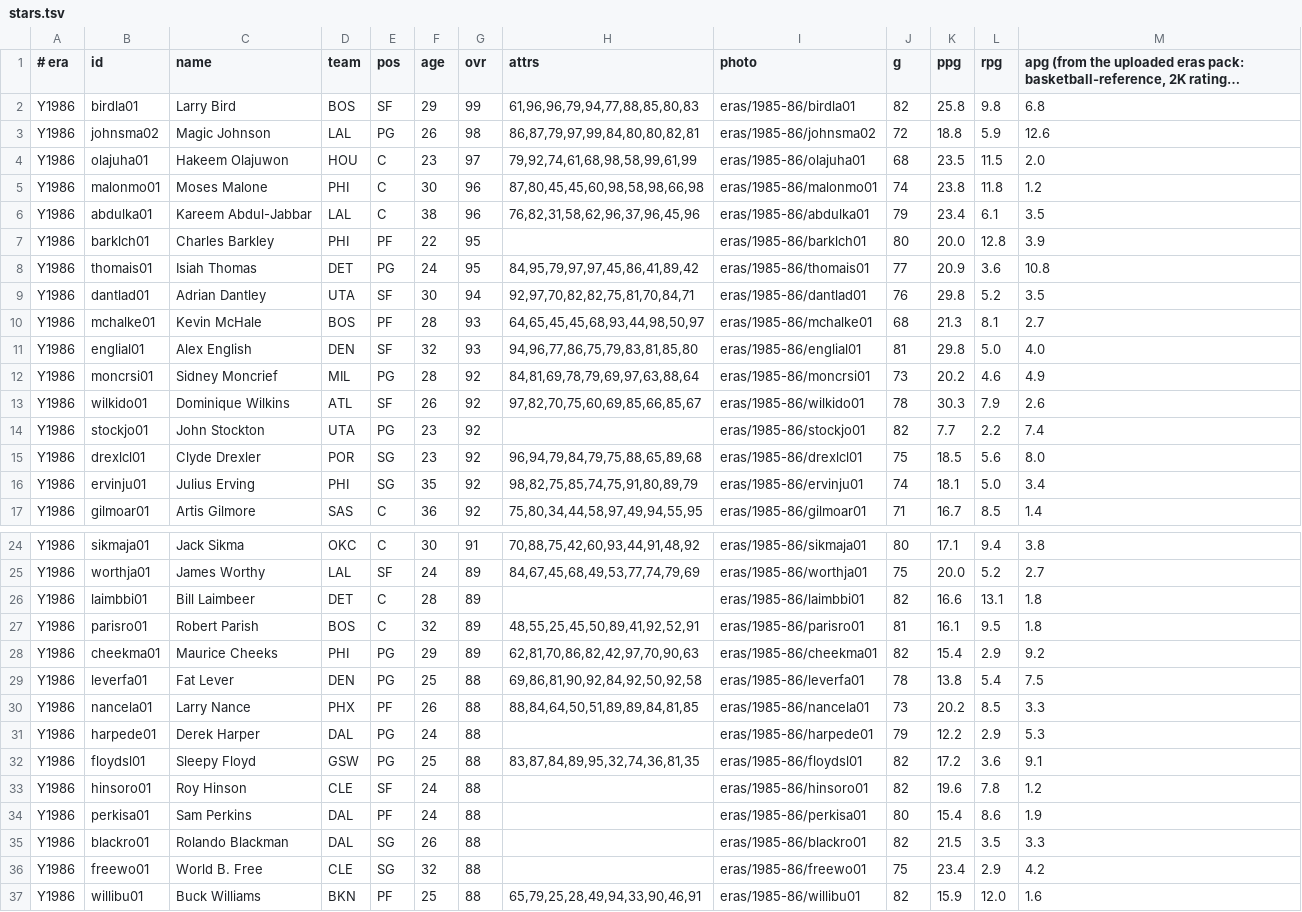
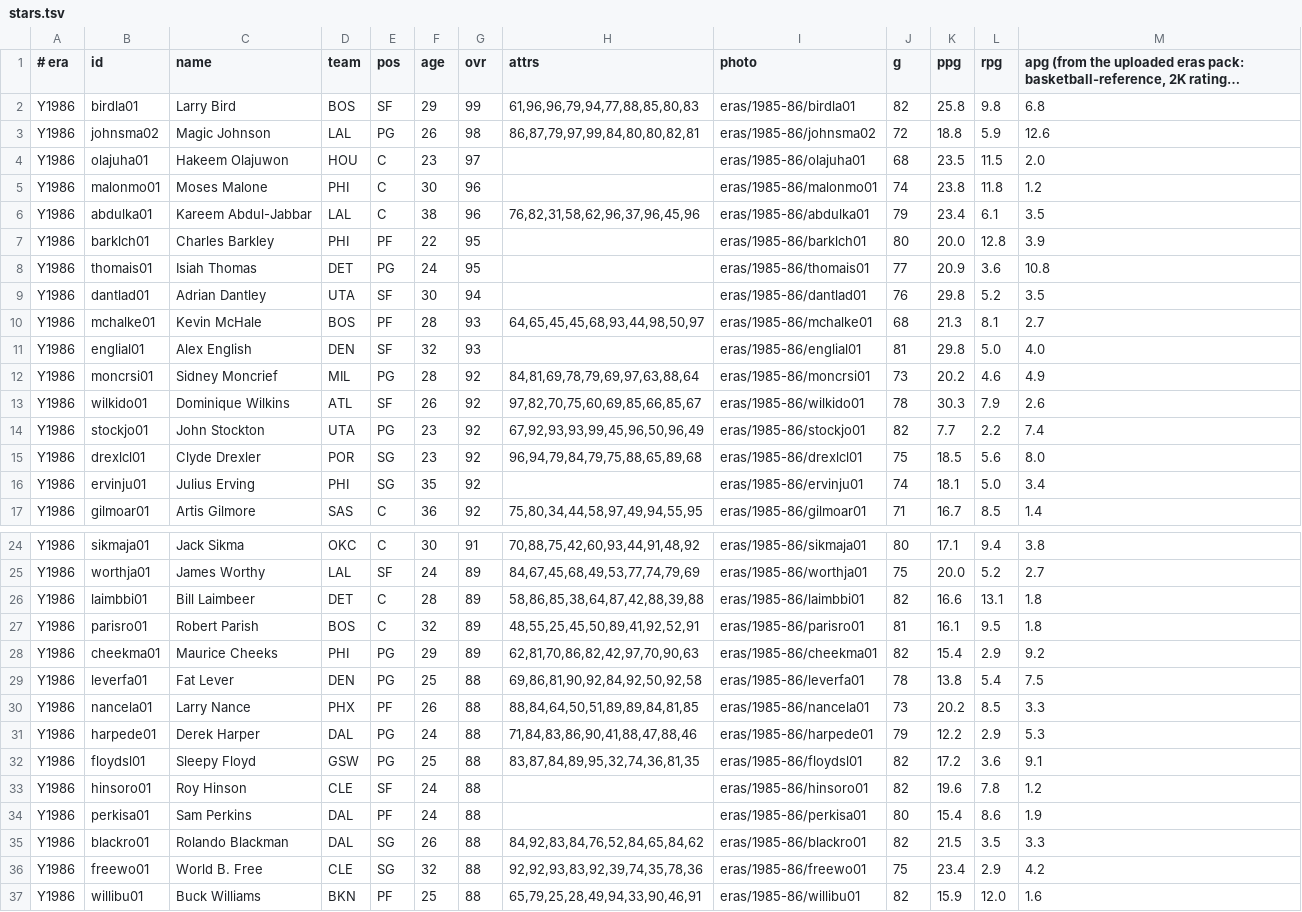
Before and after one commit to EncycloAcid/NH, a TSV file: app/src/main/resources/eras/stars.tsv, drawn as a sheet; only a part is shown, gaps mark what is left out; long unchanged cells end in …; the diff covers the shown part only.

```diff
--- a/app/src/main/resources/eras/stars.tsv
+++ b/app/src/main/resources/eras/stars.tsv
@@ -3,15 +3,15 @@ Y1986|birdla01|Larry Bird|BOS|SF|29|99|61,96,96,79,94,77,88,85,80,83|eras/1985-8
 Y1986|johnsma02|Magic Johnson|LAL|PG|26|98|86,87,79,97,99,84,80,80,82,81|eras/1985-86/johnsma02|72|18.8|5.9|12.6
-Y1986|olajuha01|Hakeem Olajuwon|HOU|C|23|97|79,92,74,61,68,98,58,99,61,99|eras/1985-86/olajuha01|68|23.5|11.5|2.0
-Y1986|malonmo01|Moses Malone|PHI|C|30|96|87,80,45,45,60,98,58,98,66,98|eras/1985-86/malonmo01|74|23.8|11.8|1.2
+Y1986|olajuha01|Hakeem Olajuwon|HOU|C|23|97||eras/1985-86/olajuha01|68|23.5|11.5|2.0
+Y1986|malonmo01|Moses Malone|PHI|C|30|96||eras/1985-86/malonmo01|74|23.8|11.8|1.2
 Y1986|abdulka01|Kareem Abdul-Jabbar|LAL|C|38|96|76,82,31,58,62,96,37,96,45,96|eras/1985-86/abdulka01|79|23.4|6.1|3.5
 Y1986|barklch01|Charles Barkley|PHI|PF|22|95||eras/1985-86/barklch01|80|20.0|12.8|3.9
-Y1986|thomais01|Isiah Thomas|DET|PG|24|95|84,95,79,97,97,45,86,41,89,42|eras/1985-86/thomais01|77|20.9|3.6|10.8
-Y1986|dantlad01|Adrian Dantley|UTA|SF|30|94|92,97,70,82,82,75,81,70,84,71|eras/1985-86/dantlad01|76|29.8|5.2|3.5
+Y1986|thomais01|Isiah Thomas|DET|PG|24|95||eras/1985-86/thomais01|77|20.9|3.6|10.8
+Y1986|dantlad01|Adrian Dantley|UTA|SF|30|94||eras/1985-86/dantlad01|76|29.8|5.2|3.5
 Y1986|mchalke01|Kevin McHale|BOS|PF|28|93|64,65,45,45,68,93,44,98,50,97|eras/1985-86/mchalke01|68|21.3|8.1|2.7
-Y1986|englial01|Alex English|DEN|SF|32|93|94,96,77,86,75,79,83,81,85,80|eras/1985-86/englial01|81|29.8|5.0|4.0
+Y1986|englial01|Alex English|DEN|SF|32|93||eras/1985-86/englial01|81|29.8|5.0|4.0
 Y1986|moncrsi01|Sidney Moncrief|MIL|PG|28|92|84,81,69,78,79,69,97,63,88,64|eras/1985-86/moncrsi01|73|20.2|4.6|4.9
 Y1986|wilkido01|Dominique Wilkins|ATL|SF|26|92|97,82,70,75,60,69,85,66,85,67|eras/1985-86/wilkido01|78|30.3|7.9|2.6
-Y1986|stockjo01|John Stockton|UTA|PG|23|92||eras/1985-86/stockjo01|82|7.7|2.2|7.4
+Y1986|stockjo01|John Stockton|UTA|PG|23|92|67,92,93,93,99,45,96,50,96,49|eras/1985-86/stockjo01|82|7.7|2.2|7.4
 Y1986|drexlcl01|Clyde Drexler|POR|SG|23|92|96,94,79,84,79,75,88,65,89,68|eras/1985-86/drexlcl01|75|18.5|5.6|8.0
-Y1986|ervinju01|Julius Erving|PHI|SG|35|92|98,82,75,85,74,75,91,80,89,79|eras/1985-86/ervinju01|74|18.1|5.0|3.4
+Y1986|ervinju01|Julius Erving|PHI|SG|35|92||eras/1985-86/ervinju01|74|18.1|5.0|3.4
 Y1986|gilmoar01|Artis Gilmore|SAS|C|36|92|75,80,34,44,58,97,49,94,55,95|eras/1985-86/gilmoar01|71|16.7|8.5|1.4
@@ -25,3 +25,3 @@ Y1986|sikmaja01|Jack Sikma|OKC|C|30|91|70,88,75,42,60,93,44,91,48,92|eras/1985-8
 Y1986|worthja01|James Worthy|LAL|SF|24|89|84,67,45,68,49,53,77,74,79,69|eras/1985-86/worthja01|75|20.0|5.2|2.7
-Y1986|laimbbi01|Bill Laimbeer|DET|C|28|89||eras/1985-86/laimbbi01|82|16.6|13.1|1.8
+Y1986|laimbbi01|Bill Laimbeer|DET|C|28|89|58,86,85,38,64,87,42,88,39,88|eras/1985-86/laimbbi01|82|16.6|13.1|1.8
 Y1986|parisro01|Robert Parish|BOS|C|32|89|48,55,25,45,50,89,41,92,52,91|eras/1985-86/parisro01|81|16.1|9.5|1.8
@@ -30,3 +30,3 @@ Y1986|leverfa01|Fat Lever|DEN|PG|25|88|69,86,81,90,92,84,92,50,92,58|eras/1985-8
 Y1986|nancela01|Larry Nance|PHX|PF|26|88|88,84,64,50,51,89,89,84,81,85|eras/1985-86/nancela01|73|20.2|8.5|3.3
-Y1986|harpede01|Derek Harper|DAL|PG|24|88||eras/1985-86/harpede01|79|12.2|2.9|5.3
+Y1986|harpede01|Derek Harper|DAL|PG|24|88|71,84,83,86,90,41,88,47,88,46|eras/1985-86/harpede01|79|12.2|2.9|5.3
 Y1986|floydsl01|Sleepy Floyd|GSW|PG|25|88|83,87,84,89,95,32,74,36,81,35|eras/1985-86/floydsl01|82|17.2|3.6|9.1
@@ -34,4 +34,4 @@ Y1986|hinsoro01|Roy Hinson|CLE|SF|24|88||eras/1985-86/hinsoro01|82|19.6|7.8|1.2
 Y1986|perkisa01|Sam Perkins|DAL|PF|24|88||eras/1985-86/perkisa01|80|15.4|8.6|1.9
-Y1986|blackro01|Rolando Blackman|DAL|SG|26|88||eras/1985-86/blackro01|82|21.5|3.5|3.3
-Y1986|freewo01|World B. Free|CLE|SG|32|88||eras/1985-86/freewo01|75|23.4|2.9|4.2
+Y1986|blackro01|Rolando Blackman|DAL|SG|26|88|84,92,83,84,76,52,84,65,84,62|eras/1985-86/blackro01|82|21.5|3.5|3.3
+Y1986|freewo01|World B. Free|CLE|SG|32|88|92,92,93,83,92,39,74,35,78,36|eras/1985-86/freewo01|75|23.4|2.9|4.2
 Y1986|willibu01|Buck Williams|BKN|PF|25|88|65,79,25,28,49,94,33,90,46,91|eras/1985-86/willibu01|82|15.9|12.0|1.6
```
Also changed, not shown: 19 edited cells elsewhere in this file, app/src/main/resources/eras/today2k.tsv, 11 other files.
